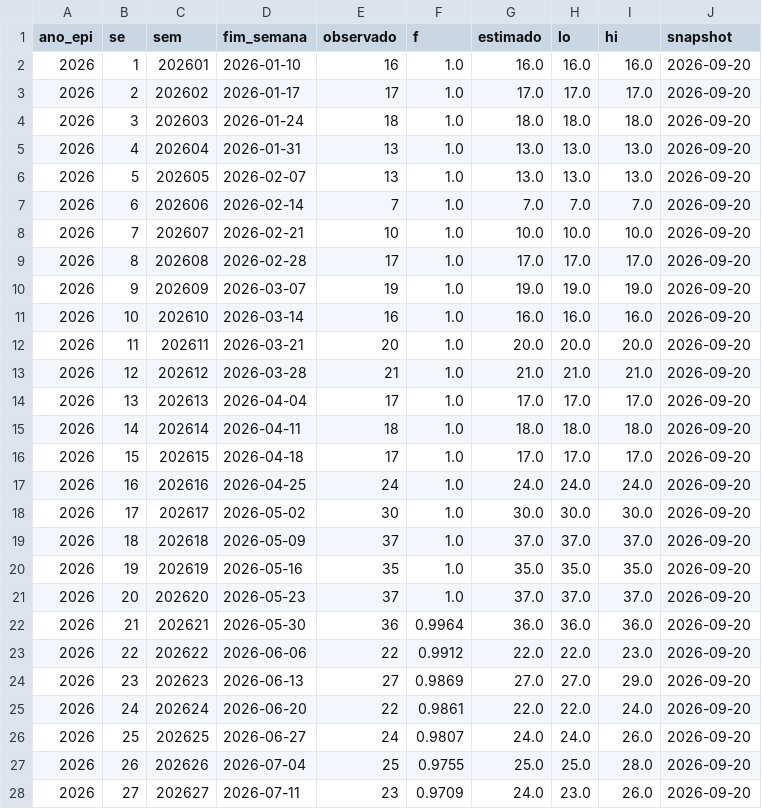
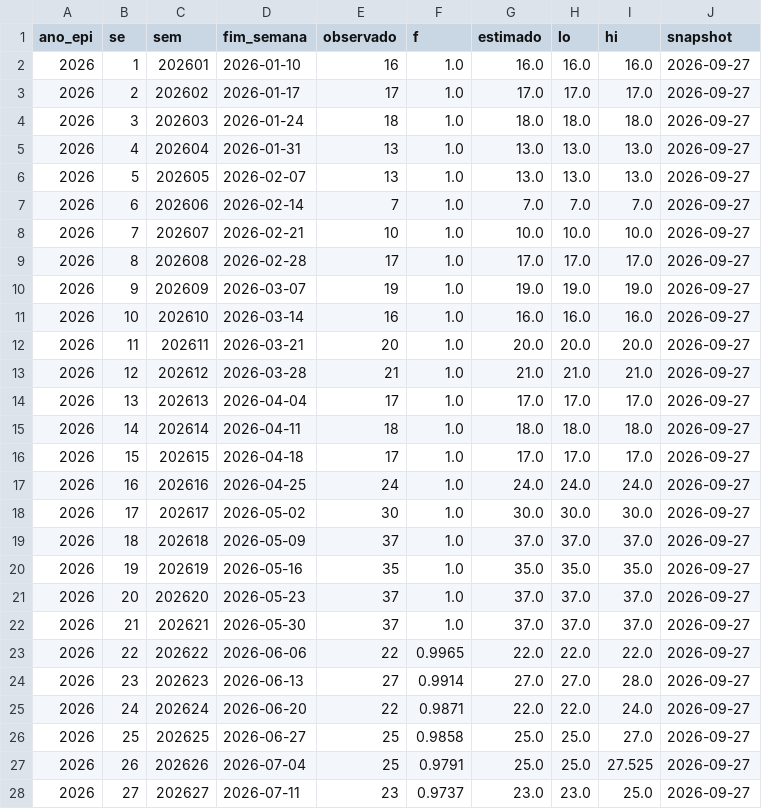
Before and after one commit to FEHALTENBURG1/dados_chikungunya, a CSV file: dados/nowcast_ride.csv, drawn as a sheet; only a part is shown; the diff covers the shown part only.

```diff
--- a/dados/nowcast_ride.csv
+++ b/dados/nowcast_ride.csv
@@ -1,28 +1,28 @@
 ano_epi,se,sem,fim_semana,observado,f,estimado,lo,hi,snapshot
-2026,1,202601,2026-01-10,16,1.0,16.0,16.0,16.0,2026-09-20
-2026,2,202602,2026-01-17,17,1.0,17.0,17.0,17.0,2026-09-20
-2026,3,202603,2026-01-24,18,1.0,18.0,18.0,18.0,2026-09-20
-2026,4,202604,2026-01-31,13,1.0,13.0,13.0,13.0,2026-09-20
-2026,5,202605,2026-02-07,13,1.0,13.0,13.0,13.0,2026-09-20
-2026,6,202606,2026-02-14,7,1.0,7.0,7.0,7.0,2026-09-20
-2026,7,202607,2026-02-21,10,1.0,10.0,10.0,10.0,2026-09-20
-2026,8,202608,2026-02-28,17,1.0,17.0,17.0,17.0,2026-09-20
-2026,9,202609,2026-03-07,19,1.0,19.0,19.0,19.0,2026-09-20
-2026,10,202610,2026-03-14,16,1.0,16.0,16.0,16.0,2026-09-20
-2026,11,202611,2026-03-21,20,1.0,20.0,20.0,20.0,2026-09-20
-2026,12,202612,2026-03-28,21,1.0,21.0,21.0,21.0,2026-09-20
-2026,13,202613,2026-04-04,17,1.0,17.0,17.0,17.0,2026-09-20
-2026,14,202614,2026-04-11,18,1.0,18.0,18.0,18.0,2026-09-20
-2026,15,202615,2026-04-18,17,1.0,17.0,17.0,17.0,2026-09-20
-2026,16,202616,2026-04-25,24,1.0,24.0,24.0,24.0,2026-09-20
-2026,17,202617,2026-05-02,30,1.0,30.0,30.0,30.0,2026-09-20
-2026,18,202618,2026-05-09,37,1.0,37.0,37.0,37.0,2026-09-20
-2026,19,202619,2026-05-16,35,1.0,35.0,35.0,35.0,2026-09-20
-2026,20,202620,2026-05-23,37,1.0,37.0,37.0,37.0,2026-09-20
-2026,21,202621,2026-05-30,36,0.9964,36.0,36.0,36.0,2026-09-20
-2026,22,202622,2026-06-06,22,0.9912,22.0,22.0,23.0,2026-09-20
-2026,23,202623,2026-06-13,27,0.9869,27.0,27.0,29.0,2026-09-20
-2026,24,202624,2026-06-20,22,0.9861,22.0,22.0,24.0,2026-09-20
-2026,25,202625,2026-06-27,24,0.9807,24.0,24.0,26.0,2026-09-20
-2026,26,202626,2026-07-04,25,0.9755,25.0,25.0,28.0,2026-09-20
-2026,27,202627,2026-07-11,23,0.9709,24.0,23.0,26.0,2026-09-20
+2026,1,202601,2026-01-10,16,1.0,16.0,16.0,16.0,2026-09-27
+2026,2,202602,2026-01-17,17,1.0,17.0,17.0,17.0,2026-09-27
+2026,3,202603,2026-01-24,18,1.0,18.0,18.0,18.0,2026-09-27
+2026,4,202604,2026-01-31,13,1.0,13.0,13.0,13.0,2026-09-27
+2026,5,202605,2026-02-07,13,1.0,13.0,13.0,13.0,2026-09-27
+2026,6,202606,2026-02-14,7,1.0,7.0,7.0,7.0,2026-09-27
+2026,7,202607,2026-02-21,10,1.0,10.0,10.0,10.0,2026-09-27
+2026,8,202608,2026-02-28,17,1.0,17.0,17.0,17.0,2026-09-27
+2026,9,202609,2026-03-07,19,1.0,19.0,19.0,19.0,2026-09-27
+2026,10,202610,2026-03-14,16,1.0,16.0,16.0,16.0,2026-09-27
+2026,11,202611,2026-03-21,20,1.0,20.0,20.0,20.0,2026-09-27
+2026,12,202612,2026-03-28,21,1.0,21.0,21.0,21.0,2026-09-27
+2026,13,202613,2026-04-04,17,1.0,17.0,17.0,17.0,2026-09-27
+2026,14,202614,2026-04-11,18,1.0,18.0,18.0,18.0,2026-09-27
+2026,15,202615,2026-04-18,17,1.0,17.0,17.0,17.0,2026-09-27
+2026,16,202616,2026-04-25,24,1.0,24.0,24.0,24.0,2026-09-27
+2026,17,202617,2026-05-02,30,1.0,30.0,30.0,30.0,2026-09-27
+2026,18,202618,2026-05-09,37,1.0,37.0,37.0,37.0,2026-09-27
+2026,19,202619,2026-05-16,35,1.0,35.0,35.0,35.0,2026-09-27
+2026,20,202620,2026-05-23,37,1.0,37.0,37.0,37.0,2026-09-27
+2026,21,202621,2026-05-30,37,1.0,37.0,37.0,37.0,2026-09-27
+2026,22,202622,2026-06-06,22,0.9965,22.0,22.0,22.0,2026-09-27
+2026,23,202623,2026-06-13,27,0.9914,27.0,27.0,28.0,2026-09-27
+2026,24,202624,2026-06-20,22,0.9871,22.0,22.0,24.0,2026-09-27
+2026,25,202625,2026-06-27,25,0.9858,25.0,25.0,27.0,2026-09-27
+2026,26,202626,2026-07-04,25,0.9791,25.0,25.0,27.525,2026-09-27
+2026,27,202627,2026-07-11,23,0.9737,23.0,23.0,25.0,2026-09-27
```
Also changed, not shown: 1 added row and 37 edited cells elsewhere in this file, dados/atraso_nacional.csv, dados/atraso_ride.csv, 5 other files.
